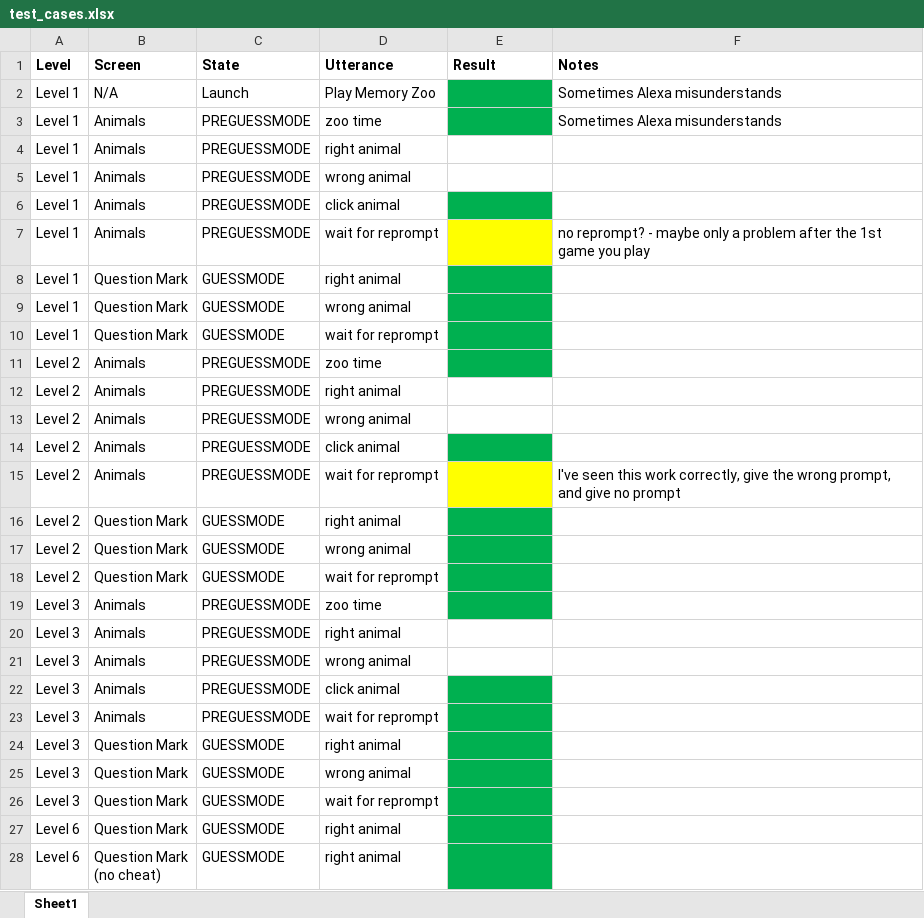
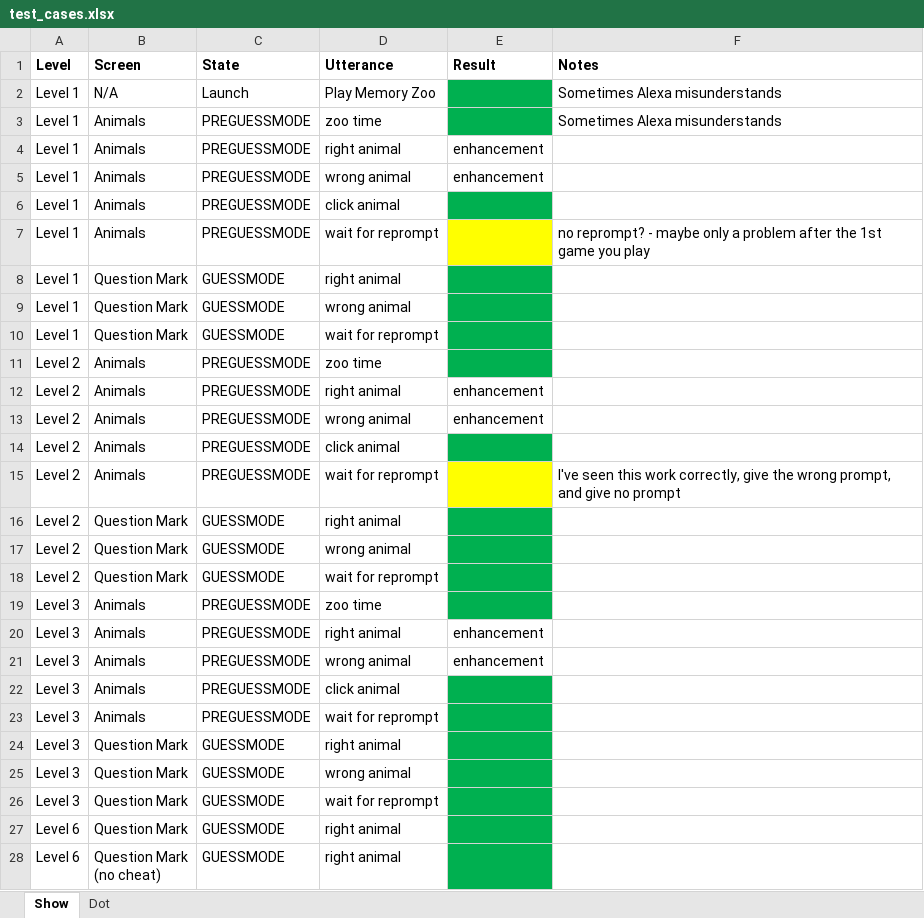
Before and after one commit to Alexaustin12/memory-zoo, an Excel workbook: test_cases.xlsx, sheet Show, drawn as a sheet; only a part is shown; values as stored, in another font and other column widths than the file's, no borders; the diff names each change by its address in the sheet, - before the commit and + after, or states it on an @@ line.

Commit message:
working nicely on Echo Show and Dot - first submission

```diff
--- a/test_cases.xlsx (sheet Show)
+++ b/test_cases.xlsx (sheet Show)
-sheet tab: Sheet1
+sheet tab: Show
+sheet tab: Dot
-E4:E5 (Result): (empty)
+E4:E5 (Result): enhancement
-E12:E13 (Result): (empty)
+E12:E13 (Result): enhancement
-E20:E21 (Result): (empty)
+E20:E21 (Result): enhancement
```
Also changed, not shown: 13 other files.
